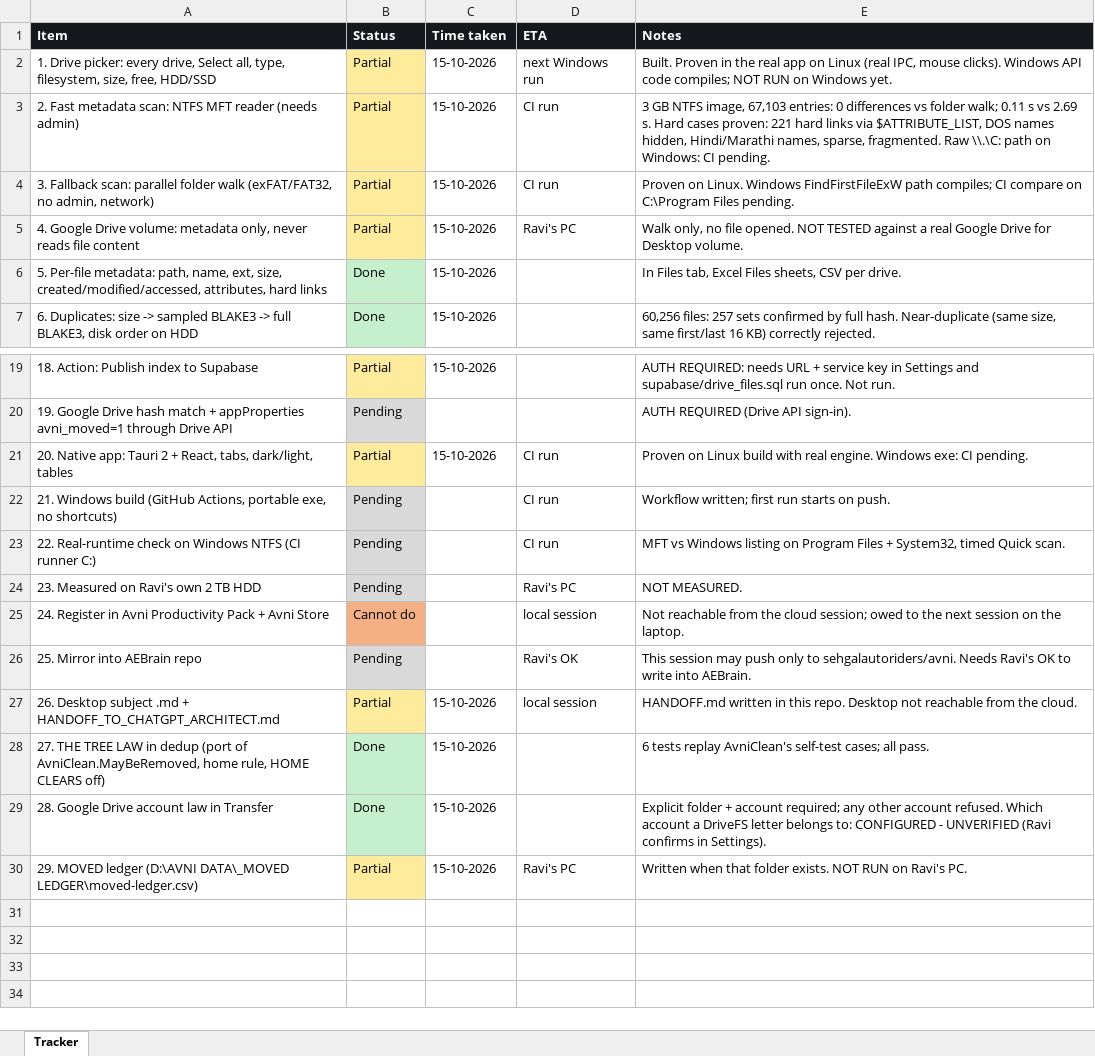
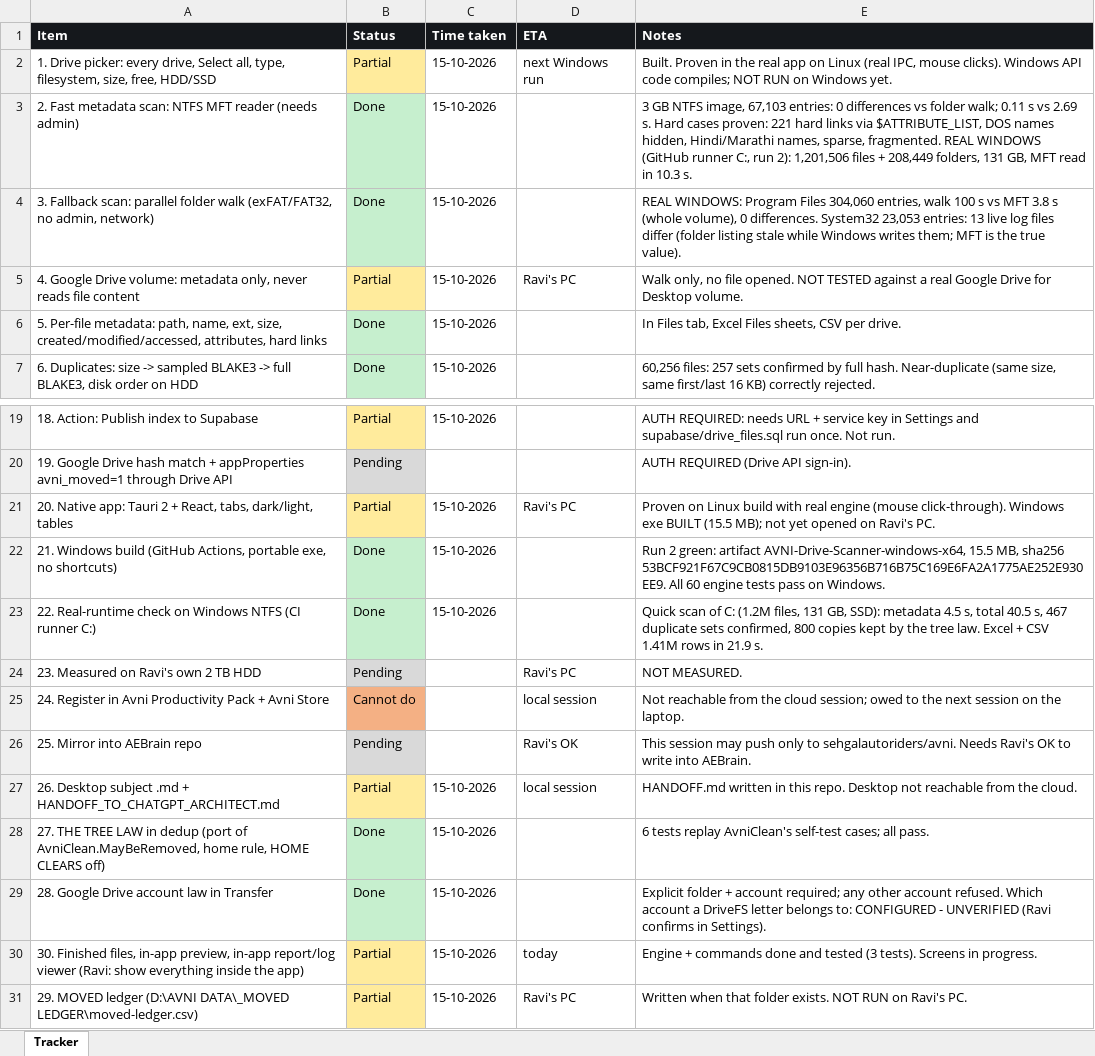
Before and after one commit to sehgalautoriders/avni, an Excel workbook: drive-scanner/TRACKER.xlsx, sheet Tracker, drawn as a sheet; only a part is shown, gaps mark what is left out; values as stored, in another font and other column widths than the file's, no borders; the diff names each change by its address in the sheet, - before the commit and + after, or states it on an @@ line.

```diff
--- a/drive-scanner/TRACKER.xlsx (sheet Tracker)
+++ b/drive-scanner/TRACKER.xlsx (sheet Tracker)
-B3:B4 (Status): Partial
+B3:B4 (Status): Done
-B3:B4 fill: #FFEB9C
+B3:B4 fill: #C6EFCE
-D3:D4 (ETA): CI run
+D3:D4 (ETA): (empty)
-E3 (Notes): …sparse, fragmented. Raw \\.\C: path on Windows: CI pending.
+E3 (Notes): …sparse, fragmented. REAL WINDOWS (GitHub runner C:, run 2): 1,201,506 files + 208,449 folders, 131 GB, MFT read in 10.3 s.
-E4 (Notes): Proven on Linux. Windows FindFirstFileExW path compiles; CI compare on C:\Program Files pending.
+E4 (Notes): REAL WINDOWS: Program Files 304,060 entries, walk 100 s vs MFT 3.8 s (whole volume), 0 differences. System32 23,053 entries: 13 live log files differ (folder listing stale while Windows writes them; MFT is the true value).
-D21 (ETA): CI run
+D21 (ETA): Ravi's PC
-E21 (Notes): …with real engine. Windows exe: CI pending.
+E21 (Notes): …with real engine (mouse click-through). Windows exe BUILT (15.5 MB); not yet opened on Ravi's PC.
-B22:B23 (Status): Pending
+B22:B23 (Status): Done
-C22:C23 (Time taken): (empty)
+C22:C23 (Time taken): 15-10-2026
-D22:D23 (ETA): CI run
+D22:D23 (ETA): (empty)
-E22 (Notes): Workflow written; first run starts on push.
+E22 (Notes): Run 2 green: artifact AVNI-Drive-Scanner-windows-x64, 15.5 MB, sha256 53BCF921F67C9CB0815DB9103E96356B716B75C169E6FA2A1775AE252E930EE9. All 60 engine tests pass on Windows.
-E23 (Notes): MFT vs Windows listing on Program Files + System32, timed Quick scan.
+E23 (Notes): Quick scan of C: (1.2M files, 131 GB, SSD): metadata 4.5 s, total 40.5 s, 467 duplicate sets confirmed, 800 copies kept by the tree law. Excel + CSV 1.41M rows in 21.9 s.
+row 30: 30. Finished files, in-app preview, in-app report/log viewer (Ravi: show everything inside the app) | Partial | 15-10-2026 | today | Engine + commands done and tested (3 tests). Screens in progress.
```
Also changed, not shown: 2 other files.
